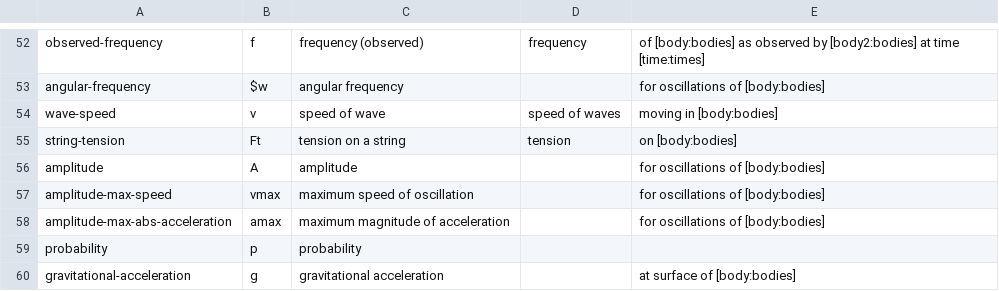
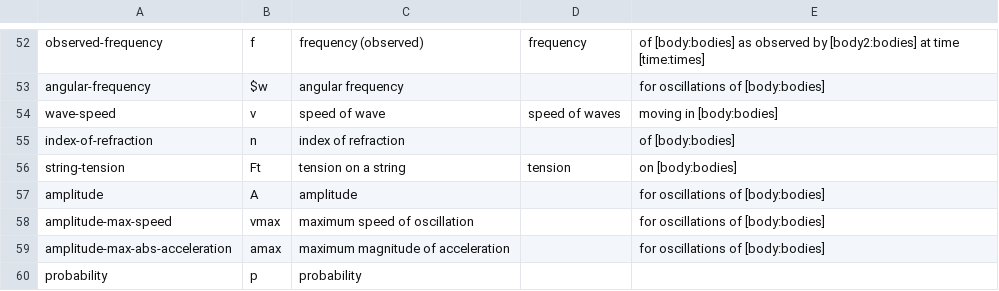
Before and after one commit to bvds/andes, a TSV file: KB/scalars.tsv, drawn as a sheet; only a part is shown, gaps mark what is left out; the shorter side is filled out with more unchanged rows.

```diff
--- a/KB/scalars.tsv
+++ b/KB/scalars.tsv
@@ -54,2 +54,3 @@ angular-frequency	$w	angular frequency		for oscillations of [body:bodies]
 wave-speed	v	speed of wave	speed of waves	moving in [body:bodies]
+index-of-refraction	n	index of refraction		of [body:bodies]
 string-tension	Ft	tension on a string	tension	on [body:bodies]
```
Also changed, not shown: KB/features.tsv, KB/principles.tsv, 3 other files.
